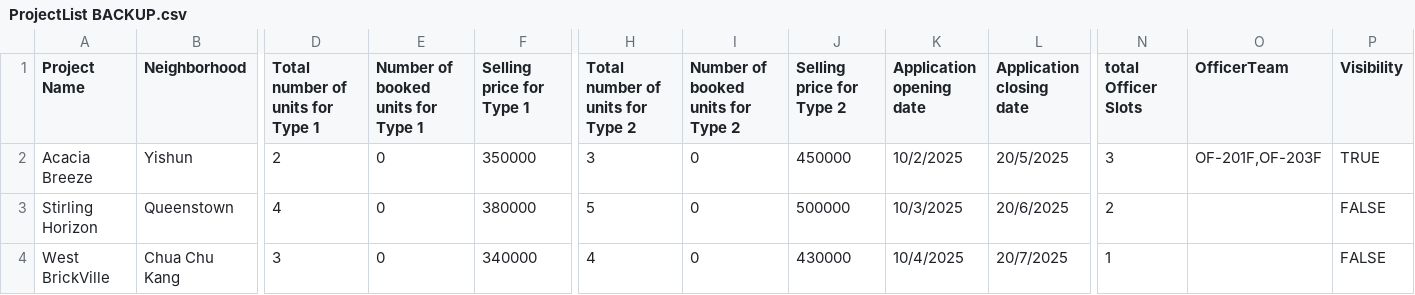
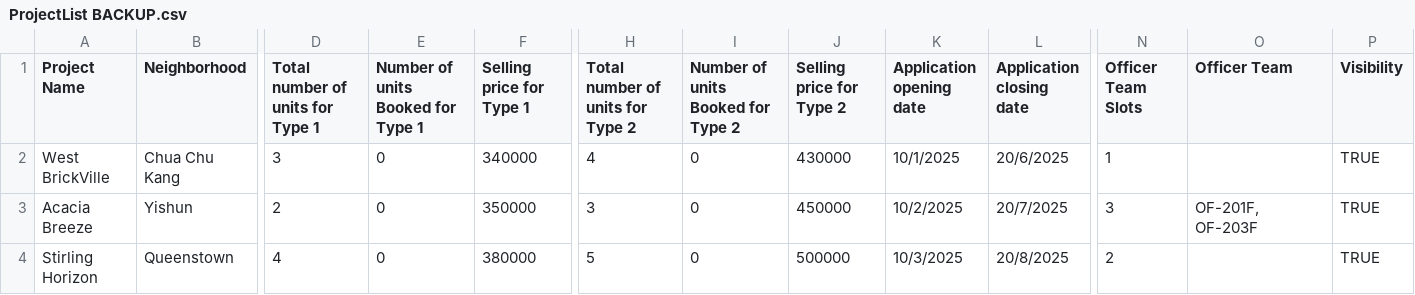
Before and after one commit to onoltde/SC2002-Group-3, a CSV file: data/ProjectList BACKUP.csv, drawn as a sheet; only a part is shown, gaps mark what is left out; removed rows and columns are numbered as before the commit, all else as after; rows hold the shown columns only; the diff names each change by its address in the sheet, - before the commit and + after, or states it on an @@ line.

```diff
--- a/data/ProjectList BACKUP.csv
+++ b/data/ProjectList BACKUP.csv
-E1: Number of booked units for Type 1
+E1: Number of units Booked for Type 1
-I1: Number of booked units for Type 2
+I1: Number of units Booked for Type 2
-N1: total Officer Slots
+N1: Officer Team Slots
-O1: OfficerTeam
+O1: Officer Team
+row 2: West BrickVille | Chua Chu Kang | 3 | 0 | 340000 | 4 | 0 | 430000 | 10/1/2025 | 20/6/2025 | 1 |  | TRUE
-L3 (Application closing date): 20/5/2025
+L3 (Application closing date): 20/7/2025
-O3 (Officer Team): OF-201F,OF-203F
+O3 (Officer Team): OF-201F, OF-203F
-L4 (Application closing date): 20/6/2025
+L4 (Application closing date): 20/8/2025
-P4 (Visibility): FALSE
+P4 (Visibility): TRUE
-row 4: West BrickVille | Chua Chu Kang | 3 | 0 | 340000 | 4 | 0 | 430000 | 10/4/2025 | 20/7/2025 | 1 |  | FALSE
```
Also changed, not shown: data/ProjectList.csv, 14 other files.
